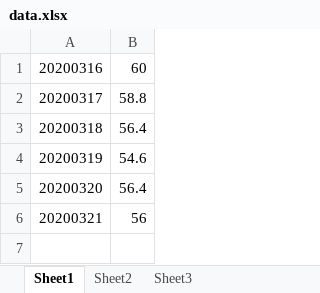
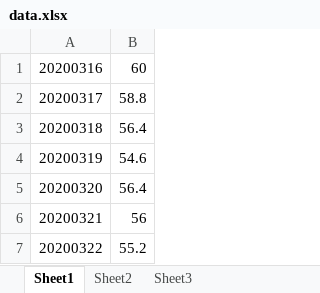
Before and after one commit to wangyendt/weight_daily_loss, an Excel workbook: data.xlsx, sheet Sheet1, drawn as a sheet; values as stored, in another font and other column widths than the file's, no borders; the diff names each change by its address in the sheet, - before the commit and + after, or states it on an @@ line.

Commit message:
20200322

```diff
--- a/data.xlsx (sheet Sheet1)
+++ b/data.xlsx (sheet Sheet1)
+row 7: 20200322 | 55.2
```
